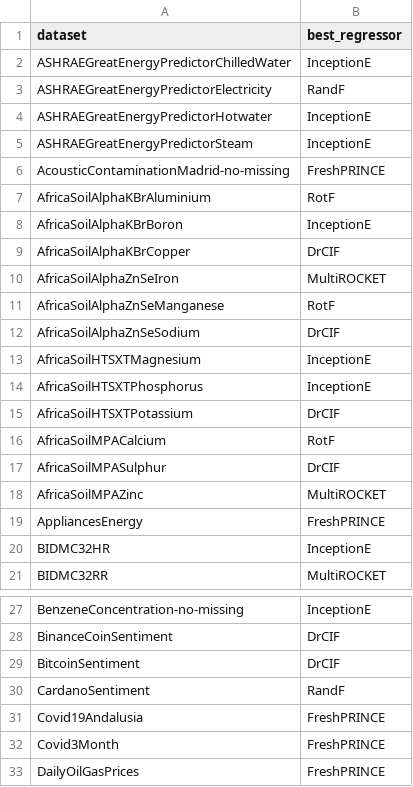
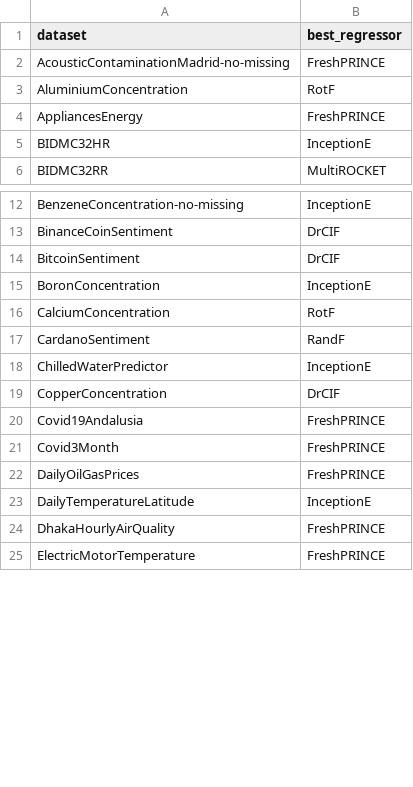
Before and after one commit to GuiArcencio/metal-crats, a CSV file: assets/best_regressors.csv, drawn as a sheet; only a part is shown, gaps mark what is left out; the shorter side is filled out with more unchanged rows; the diff covers the shown part only.

Commit message:
Fixes best_regressors file

```diff
--- a/assets/best_regressors.csv
+++ b/assets/best_regressors.csv
@@ -1,19 +1,4 @@
 dataset,best_regressor
-ASHRAEGreatEnergyPredictorChilledWater,InceptionE
-ASHRAEGreatEnergyPredictorElectricity,RandF
-ASHRAEGreatEnergyPredictorHotwater,InceptionE
-ASHRAEGreatEnergyPredictorSteam,InceptionE
 AcousticContaminationMadrid-no-missing,FreshPRINCE
-AfricaSoilAlphaKBrAluminium,RotF
-AfricaSoilAlphaKBrBoron,InceptionE
-AfricaSoilAlphaKBrCopper,DrCIF
-AfricaSoilAlphaZnSeIron,MultiROCKET
-AfricaSoilAlphaZnSeManganese,RotF
-AfricaSoilAlphaZnSeSodium,DrCIF
-AfricaSoilHTSXTMagnesium,InceptionE
-AfricaSoilHTSXTPhosphorus,InceptionE
-AfricaSoilHTSXTPotassium,DrCIF
-AfricaSoilMPACalcium,RotF
-AfricaSoilMPASulphur,DrCIF
-AfricaSoilMPAZinc,MultiROCKET
+AluminiumConcentration,RotF
 AppliancesEnergy,FreshPRINCE
@@ -29,3 +14,7 @@ BinanceCoinSentiment,DrCIF
 BitcoinSentiment,DrCIF
+BoronConcentration,InceptionE
+CalciumConcentration,RotF
 CardanoSentiment,RandF
+ChilledWaterPredictor,InceptionE
+CopperConcentration,DrCIF
 Covid19Andalusia,FreshPRINCE
```
Also changed, not shown: 11 added rows elsewhere in this file, 3 other files.
